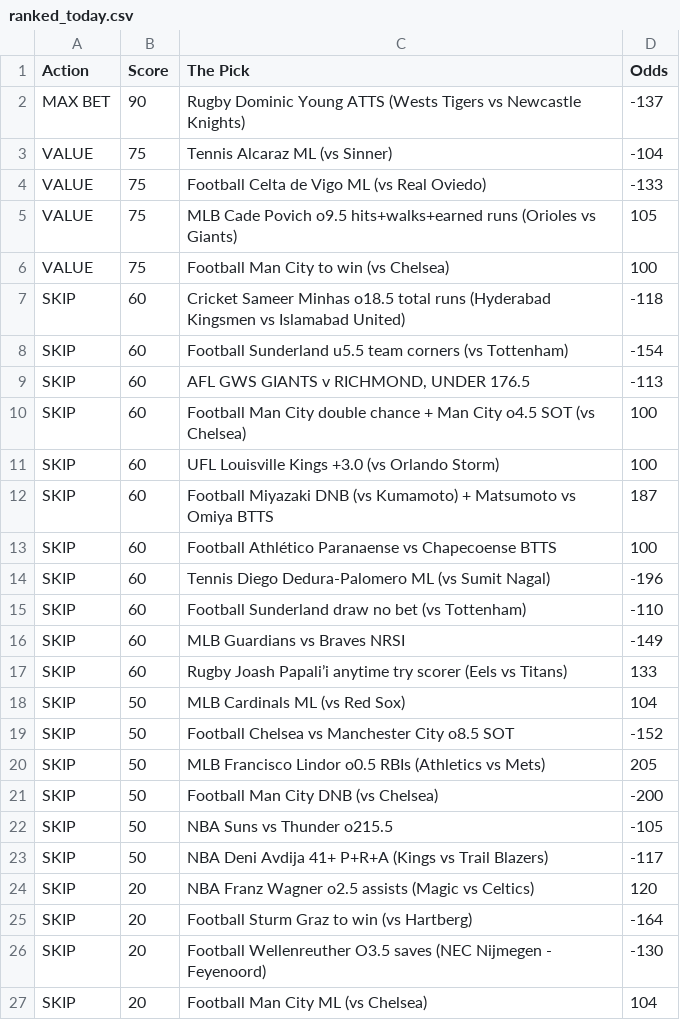
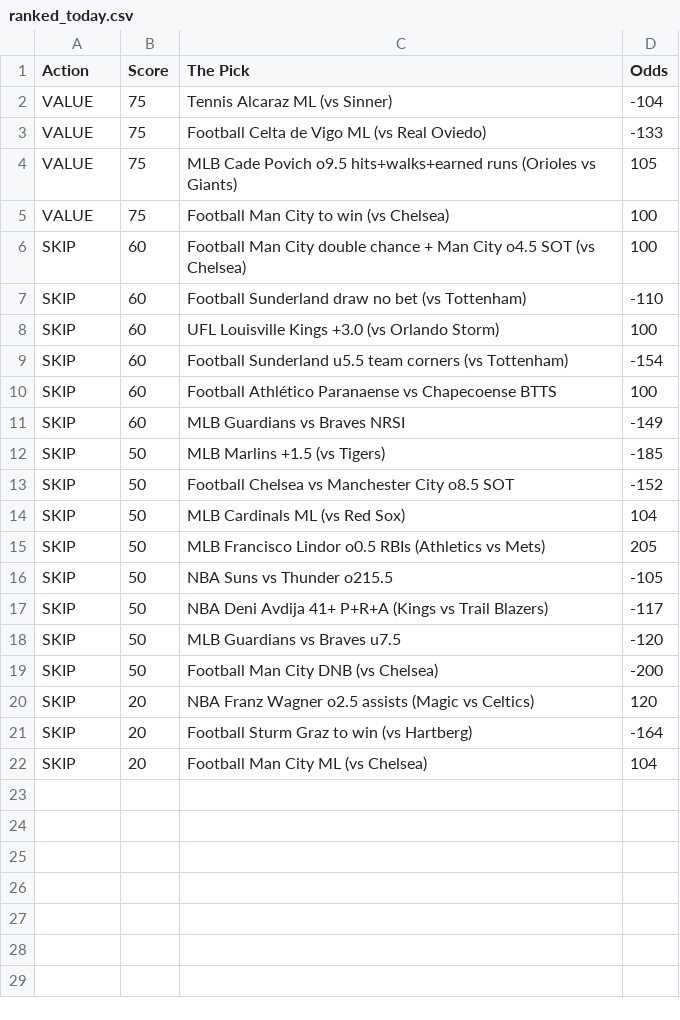
Before and after one commit to CameronBroussard6/Sports_Picks_Ranked, a CSV file: ranked_today.csv, drawn as a sheet.

```diff
--- a/ranked_today.csv
+++ b/ranked_today.csv
@@ -1,3 +1,2 @@
 Action,Score,The Pick,Odds
-MAX BET,90,Rugby Dominic Young ATTS (Wests Tigers vs Newcastle Knights),-137
 VALUE,75,Tennis Alcaraz ML (vs Sinner),-104
@@ -6,22 +5,18 @@ VALUE,75,MLB Cade Povich o9.5 hits+walks+earned runs (Orioles vs Giants),105
 VALUE,75,Football Man City to win (vs Chelsea),100
-SKIP,60,Cricket Sameer Minhas o18.5 total runs (Hyderabad Kingsmen vs Islamabad United),-118
+SKIP,60,Football Man City double chance + Man City o4.5 SOT (vs Chelsea),100
+SKIP,60,Football Sunderland draw no bet (vs Tottenham),-110
+SKIP,60,UFL Louisville Kings +3.0 (vs Orlando Storm),100
 SKIP,60,Football Sunderland u5.5 team corners (vs Tottenham),-154
-SKIP,60,"AFL GWS GIANTS v RICHMOND, UNDER 176.5",-113
-SKIP,60,Football Man City double chance + Man City o4.5 SOT (vs Chelsea),100
-SKIP,60,UFL Louisville Kings +3.0 (vs Orlando Storm),100
-SKIP,60,Football Miyazaki DNB (vs Kumamoto) + Matsumoto vs Omiya BTTS,187
 SKIP,60,Football Athlético Paranaense vs Chapecoense BTTS,100
-SKIP,60,Tennis Diego Dedura-Palomero ML (vs Sumit Nagal),-196
-SKIP,60,Football Sunderland draw no bet (vs Tottenham),-110
 SKIP,60,MLB Guardians vs Braves NRSI,-149
-SKIP,60,Rugby Joash Papali’i anytime try scorer (Eels vs Titans),133
+SKIP,50,MLB Marlins +1.5 (vs Tigers),-185
+SKIP,50,Football Chelsea vs Manchester City o8.5 SOT,-152
 SKIP,50,MLB Cardinals ML (vs Red Sox),104
-SKIP,50,Football Chelsea vs Manchester City o8.5 SOT,-152
 SKIP,50,MLB Francisco Lindor o0.5 RBIs (Athletics vs Mets),205
-SKIP,50,Football Man City DNB (vs Chelsea),-200
 SKIP,50,NBA Suns vs Thunder o215.5,-105
 SKIP,50,NBA Deni Avdija 41+ P+R+A (Kings vs Trail Blazers),-117
+SKIP,50,MLB Guardians vs Braves u7.5,-120
+SKIP,50,Football Man City DNB (vs Chelsea),-200
 SKIP,20,NBA Franz Wagner o2.5 assists (Magic vs Celtics),120
 SKIP,20,Football Sturm Graz to win (vs Hartberg),-164
-SKIP,20,Football Wellenreuther O3.5 saves (NEC Nijmegen - Feyenoord),-130
 SKIP,20,Football Man City ML (vs Chelsea),104
```
